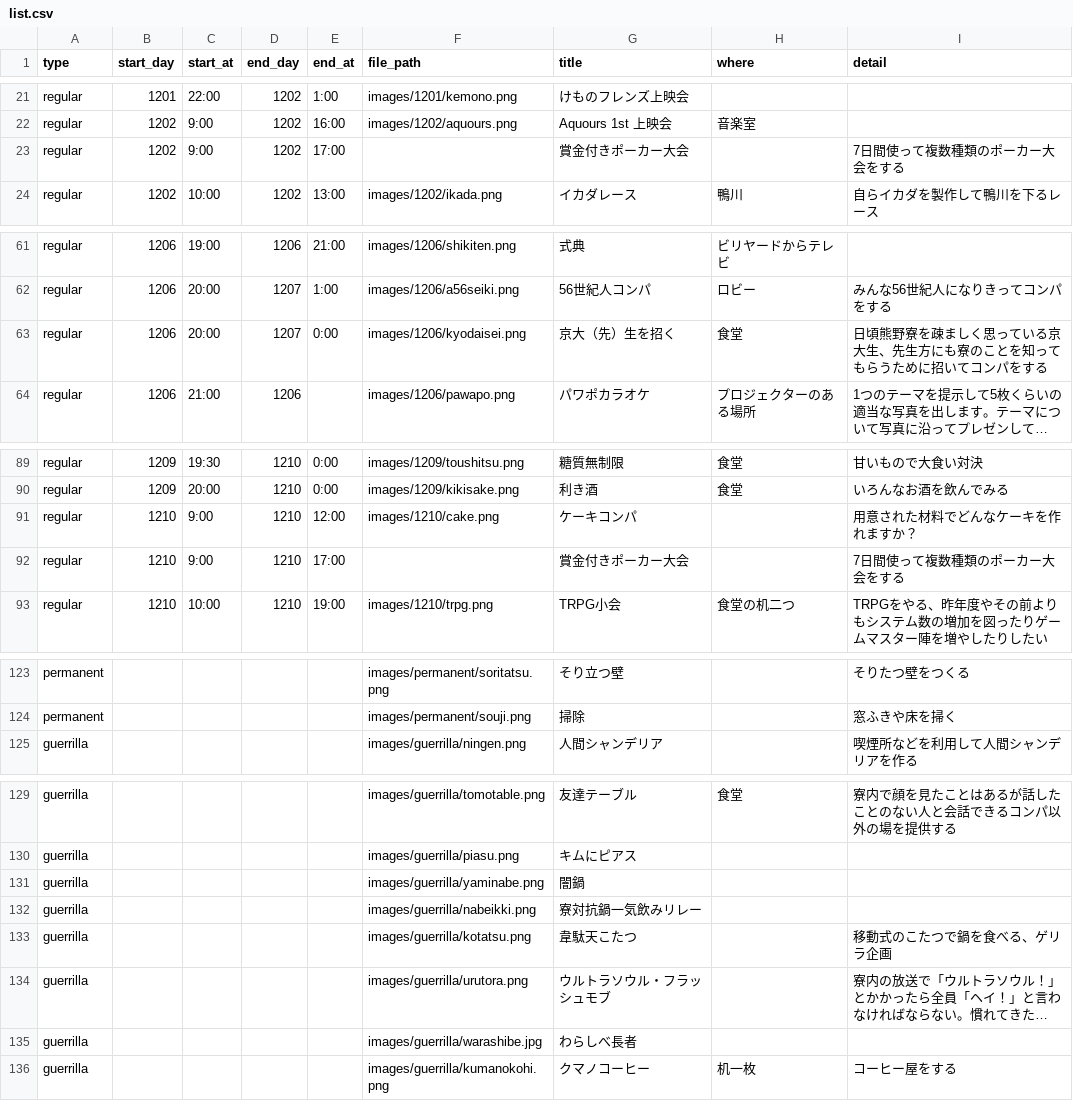
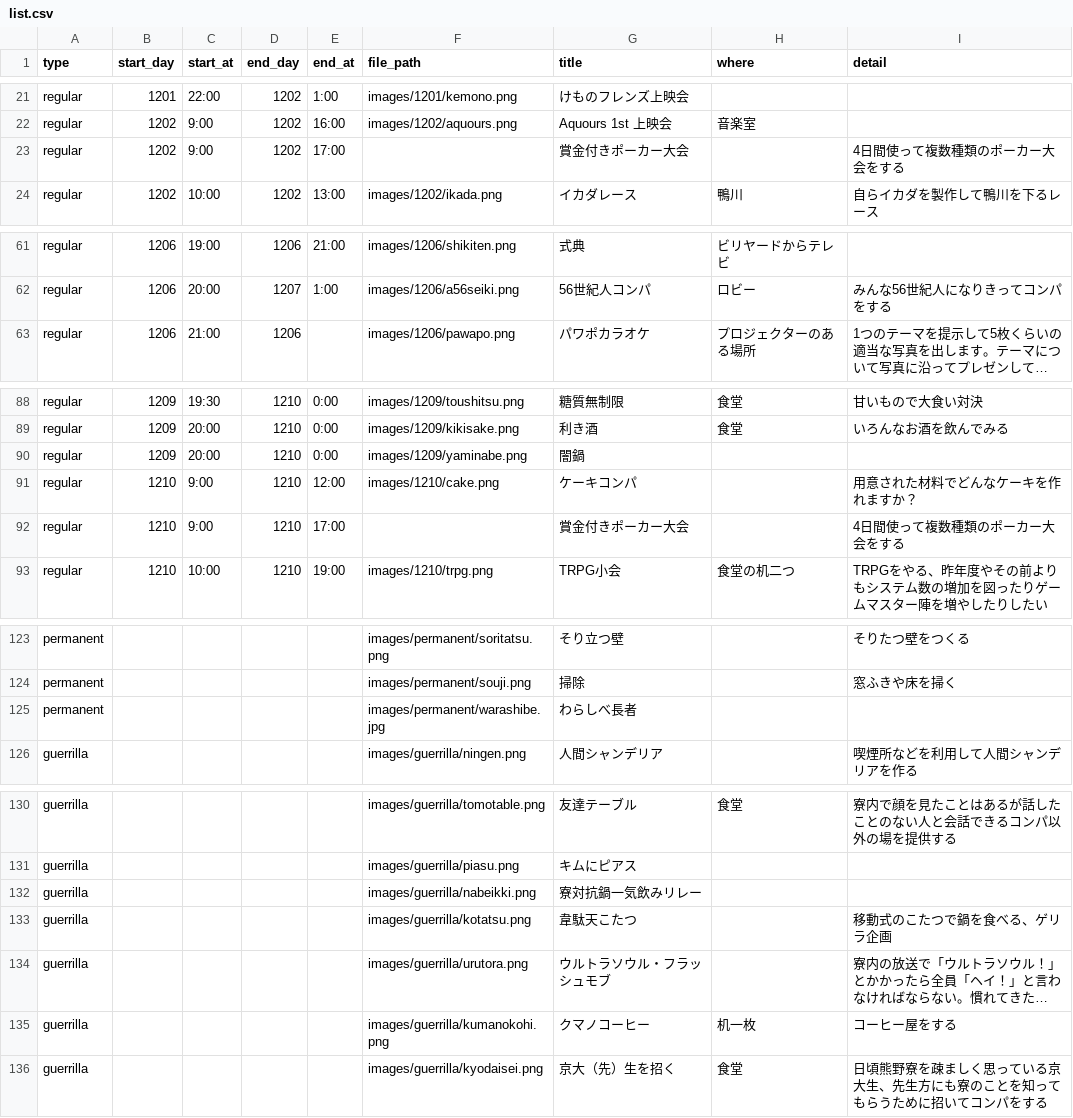
Before and after one commit to kumano-dormitory/Kumanofes2017data, a CSV file: list.csv, drawn as a sheet; only a part is shown, gaps mark what is left out; long unchanged cells end in …; removed rows and columns are numbered as before the commit, all else as after; the diff covers the shown part only; the diff names each change by its address in the sheet, - before the commit and + after, or states it on an @@ line.

Commit message:
modify list.csv

```diff
--- a/list.csv
+++ b/list.csv
-I23 (detail): 7日間使って複数種類のポーカー大会をする
+I23 (detail): 4日間使って複数種類のポーカー大会をする
-row 63: regular | 1206 | 20:00 | 1207 | 0:00 | images/1206/kyodaisei.png | 京大（先）生を招く | 食堂 | 日頃熊野寮を疎ましく思っている京大生、先生方にも寮のことを知ってもらうために招いてコンパをする
+row 90: regular | 1209 | 20:00 | 1210 | 0:00 | images/1209/yaminabe.png | 闇鍋
-I92 (detail): 7日間使って複数種類のポーカー大会をする
+I92 (detail): 4日間使って複数種類のポーカー大会をする
+row 125: permanent |  |  |  |  | images/permanent/warashibe.jpg | わらしべ長者
-row 131: guerrilla |  |  |  |  | images/guerrilla/yaminabe.png | 闇鍋
-row 135: guerrilla |  |  |  |  | images/guerrilla/warashibe.jpg | わらしべ長者
+row 136: guerrilla |  |  |  |  | images/guerrilla/kyodaisei.png | 京大（先）生を招く | 食堂 | 日頃熊野寮を疎ましく思っている京大生、先生方にも寮のことを知ってもらうために招いてコンパをする
```
Also changed, not shown: 2 edited cells elsewhere in this file, 3 other files.
